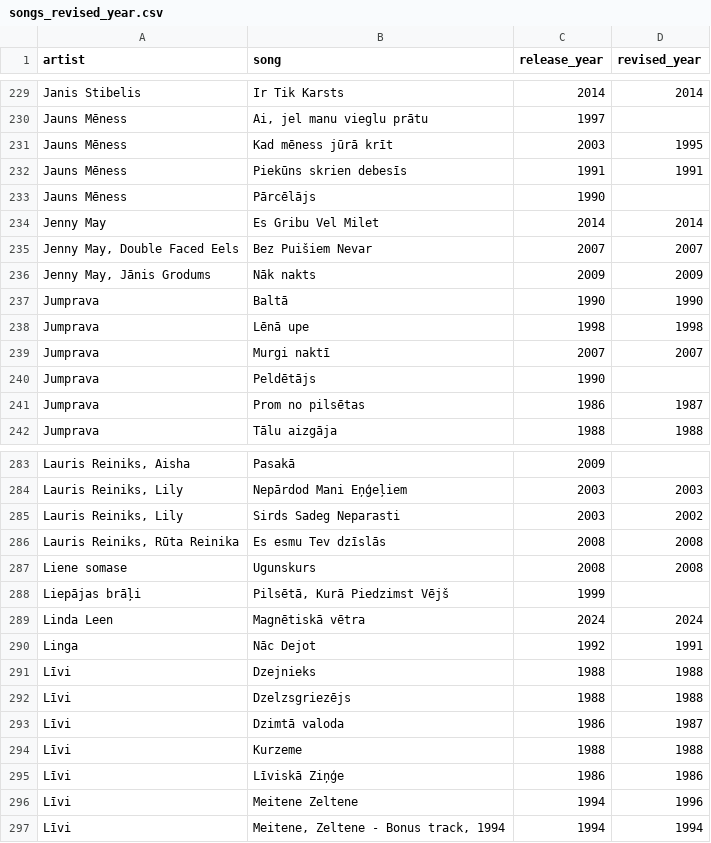
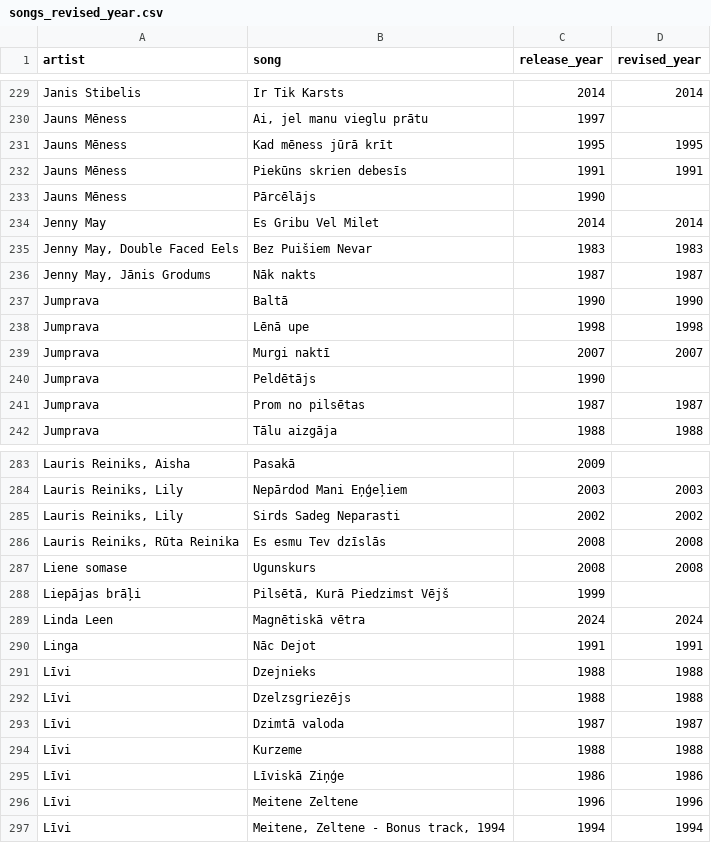
Before and after one commit to UltraPuika/hitster, a CSV file: data/audit/songs_revised_year.csv, drawn as a sheet; only a part is shown, gaps mark what is left out; the diff covers the shown part only; the diff names each change by its address in the sheet, - before the commit and + after, or states it on an @@ line.

```diff
--- a/data/audit/songs_revised_year.csv
+++ b/data/audit/songs_revised_year.csv
-C231 (release_year): 2003
+C231 (release_year): 1995
-C235 (release_year): 2007
+C235 (release_year): 1983
-D235 (revised_year): 2007
+D235 (revised_year): 1983
-C236 (release_year): 2009
+C236 (release_year): 1987
-D236 (revised_year): 2009
+D236 (revised_year): 1987
-C241 (release_year): 1986
+C241 (release_year): 1987
-C285 (release_year): 2003
+C285 (release_year): 2002
-C290 (release_year): 1992
+C290 (release_year): 1991
-C293 (release_year): 1986
+C293 (release_year): 1987
-C296 (release_year): 1994
+C296 (release_year): 1996
```
Also changed, not shown: 27 edited cells elsewhere in this file, data/audit/songs_revised_year_detailed.csv, data/songs.csv, 1 other file.
